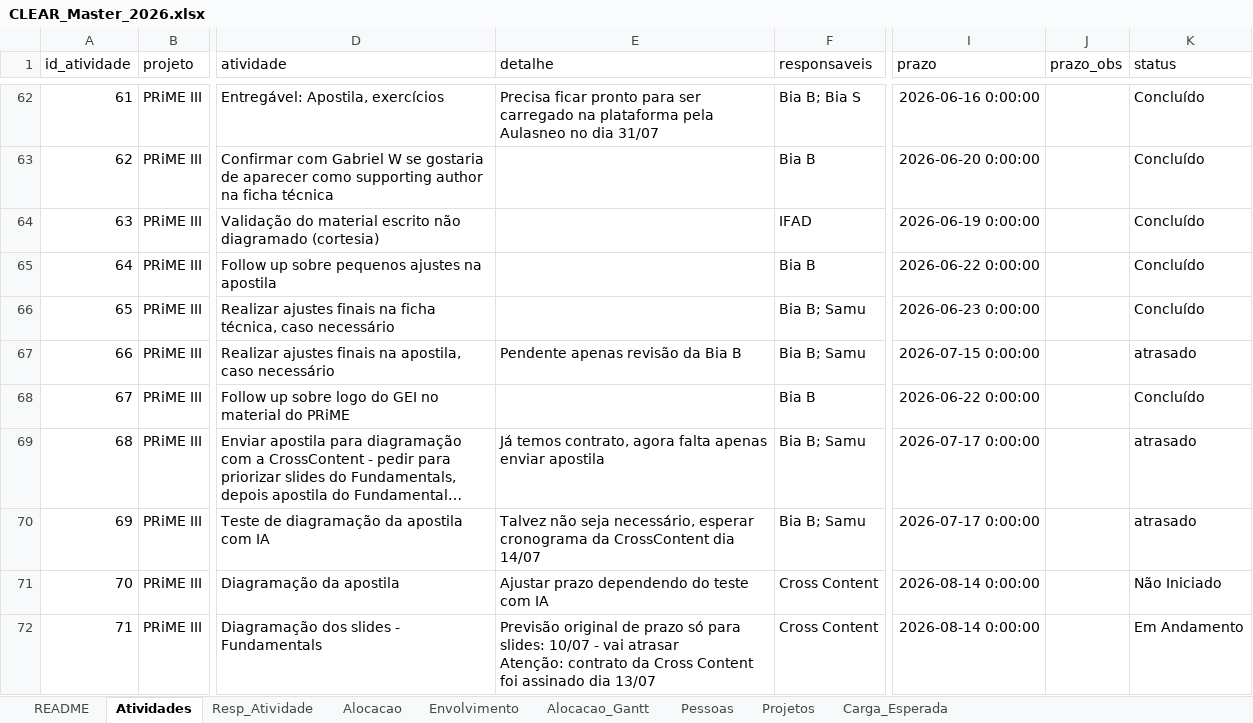
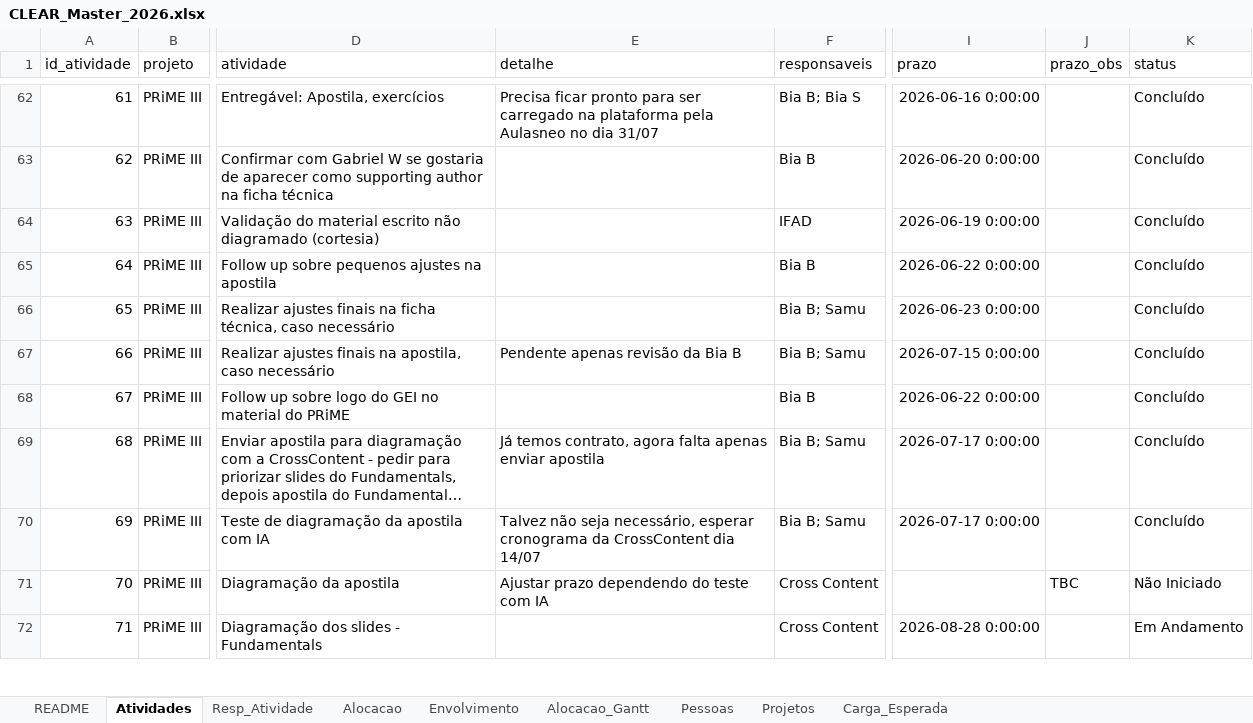
Before and after one commit to caiodesouzacastro/clear-2026, an Excel workbook: CLEAR_Master_2026.xlsx, sheet Atividades, drawn as a sheet; only a part is shown, gaps mark what is left out; long unchanged cells end in …; values as stored, in another font and other column widths than the file's, no borders; ↵ is a line break in a cell; the diff covers the shown part only; the diff names each change by its address in the sheet, - before the commit and + after, or states it on an @@ line.

```diff
--- a/CLEAR_Master_2026.xlsx (sheet Atividades)
+++ b/CLEAR_Master_2026.xlsx (sheet Atividades)
-K67 (status): atrasado
+K67 (status): Concluído
-K69:K70 (status): atrasado
+K69:K70 (status): Concluído
-I71 (prazo): 2026-08-14 0:00:00
+I71 (prazo): (empty)
-J71 (prazo_obs): (empty)
+J71 (prazo_obs): TBC
-E72 (detalhe): Previsão original de prazo só para slides: 10/07 - vai atrasar ↵ Atenção: contrato da Cross Content foi assinado dia 13/07
+E72 (detalhe): (empty)
-I72 (prazo): 2026-08-14 0:00:00
+I72 (prazo): 2026-08-28 0:00:00
```
Also changed, not shown: 68 added rows, 145 edited cells and row numbers in column A elsewhere in this sheet, sheet Resp_Atividade, sheet README.
